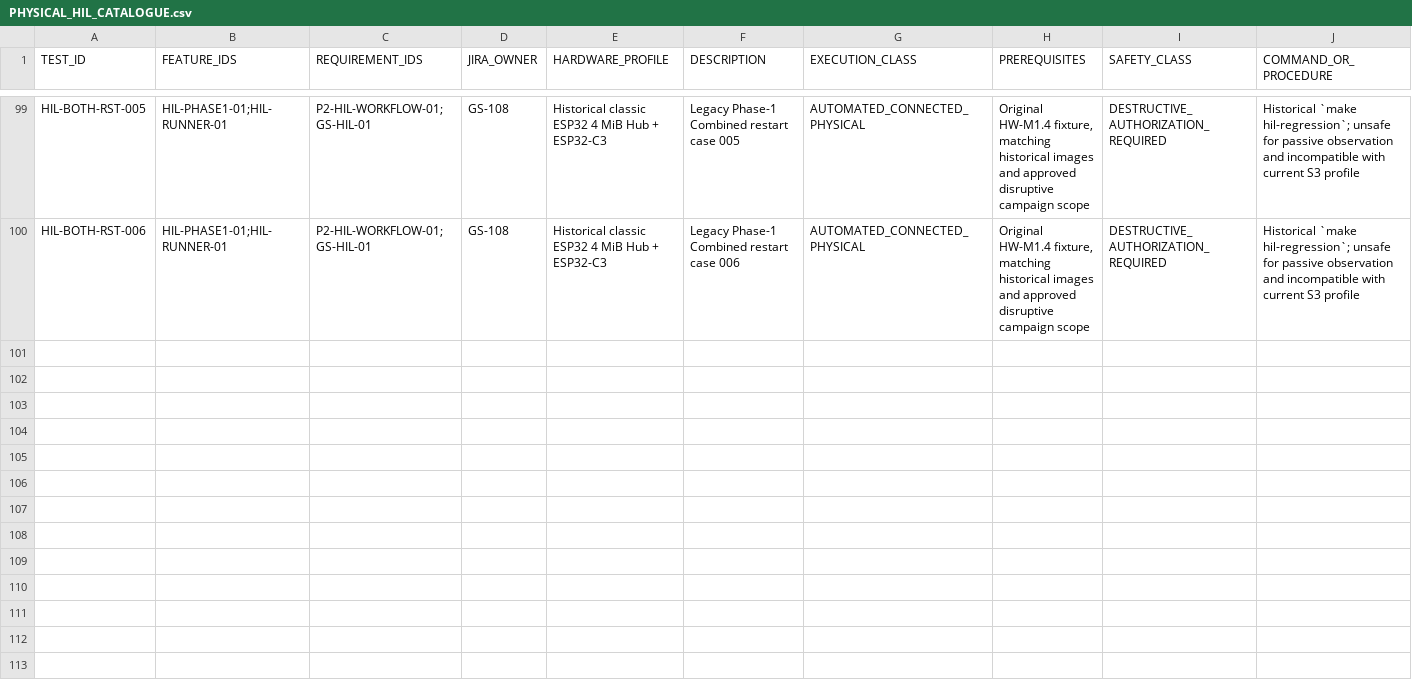
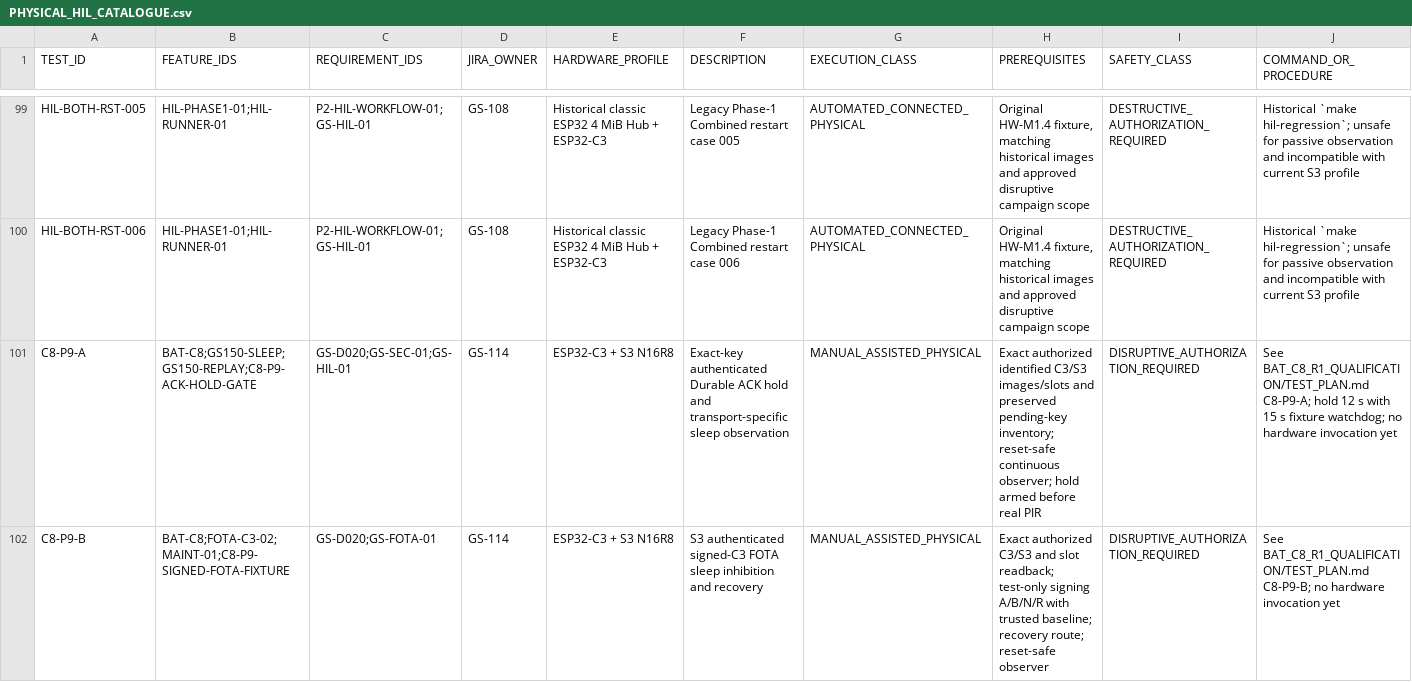
Before and after one commit to udaybhan200683/Ghar_sajag, a CSV file: docs/validation/PHYSICAL_HIL_CATALOGUE.csv, drawn as a sheet; only a part is shown, gaps mark what is left out; rows hold the shown columns only; the diff names each change by its address in the sheet, - before the commit and + after, or states it on an @@ line.

```diff
--- a/docs/validation/PHYSICAL_HIL_CATALOGUE.csv
+++ b/docs/validation/PHYSICAL_HIL_CATALOGUE.csv
+row 101: C8-P9-A | BAT-C8;GS150-SLEEP;GS150-REPLAY;C8-P9-ACK-HOLD-GATE | GS-D020;GS-SEC-01;GS-HIL-01 | GS-114 | ESP32-C3 + S3 N16R8 | Exact-key authenticated Durable ACK hold and transport-specific sleep observation | MANUAL_ASSISTED_PHYSICAL | Exact authorized identified C3/S3 images/slots and preserved pending-key inventory; reset-safe continuous observer; hold armed before real PIR | DISRUPTIVE_AUTHORIZATION_REQUIRED | See BAT_C8_R1_QUALIFICATION/TEST_PLAN.md C8-P9-A; hold 12 s with 15 s fixture watchdog; no hardware invocation yet
+row 102: C8-P9-B | BAT-C8;FOTA-C3-02;MAINT-01;C8-P9-SIGNED-FOTA-FIXTURE | GS-D020;GS-FOTA-01 | GS-114 | ESP32-C3 + S3 N16R8 | S3 authenticated signed-C3 FOTA sleep inhibition and recovery | MANUAL_ASSISTED_PHYSICAL | Exact authorized C3/S3 and slot readback; test-only signing A/B/N/R with trusted baseline; recovery route; reset-safe observer | DISRUPTIVE_AUTHORIZATION_REQUIRED | See BAT_C8_R1_QUALIFICATION/TEST_PLAN.md C8-P9-B; no hardware invocation yet
```
Also changed, not shown: docs/validation/MASTER_TRACEABILITY.csv, docs/validation/PHYSICAL_QUALIFICATION.csv, 21 other files.
